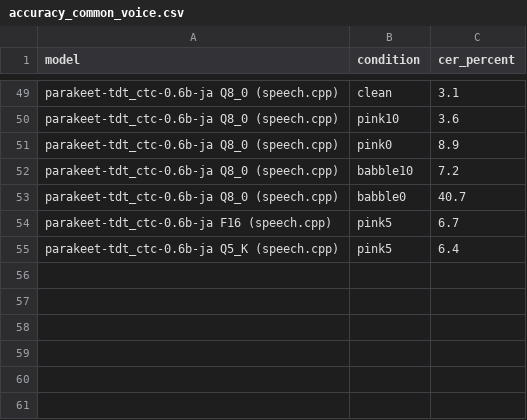
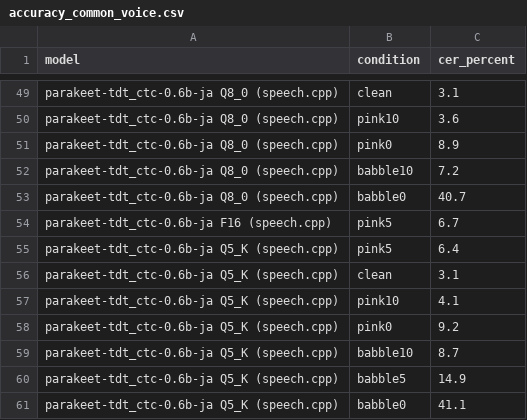
Before and after one commit to 1404423/asr-ja-bench-n150, a CSV file: results/accuracy_common_voice.csv, drawn as a sheet; only a part is shown, gaps mark what is left out; the diff names each change by its address in the sheet, - before the commit and + after, or states it on an @@ line.

```diff
--- a/results/accuracy_common_voice.csv
+++ b/results/accuracy_common_voice.csv
+row 56: parakeet-tdt_ctc-0.6b-ja Q5_K (speech.cpp) | clean | 3.1
+row 57: parakeet-tdt_ctc-0.6b-ja Q5_K (speech.cpp) | pink10 | 4.1
+row 58: parakeet-tdt_ctc-0.6b-ja Q5_K (speech.cpp) | pink0 | 9.2
+row 59: parakeet-tdt_ctc-0.6b-ja Q5_K (speech.cpp) | babble10 | 8.7
+row 60: parakeet-tdt_ctc-0.6b-ja Q5_K (speech.cpp) | babble5 | 14.9
+row 61: parakeet-tdt_ctc-0.6b-ja Q5_K (speech.cpp) | babble0 | 41.1
```
Also changed, not shown: results/accuracy_own_recordings.csv, results/speed_controlled.csv, 3 other files.
